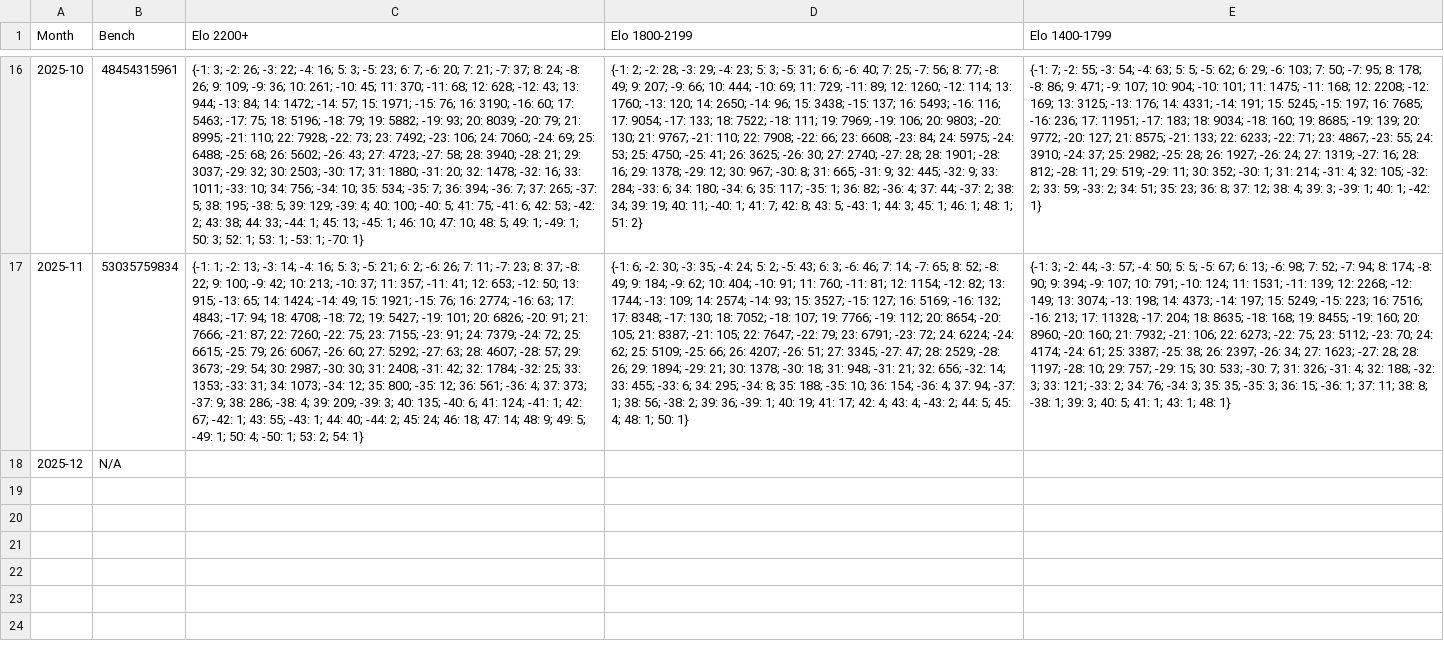
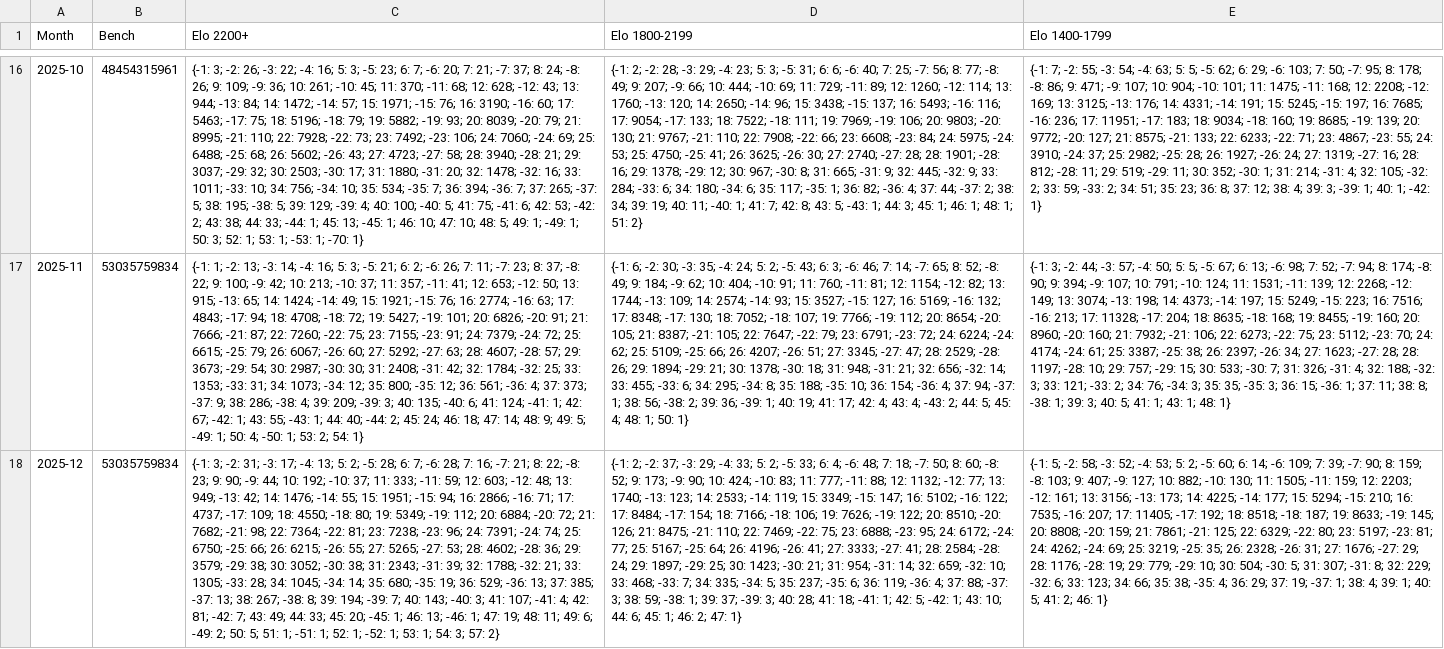
Before and after one commit to robertnurnberg/litrack, a CSV file: litrack_blitz_dump.csv, drawn as a sheet; only a part is shown, gaps mark what is left out; the diff names each change by its address in the sheet, - before the commit and + after, or states it on an @@ line.

```diff
--- a/litrack_blitz_dump.csv
+++ b/litrack_blitz_dump.csv
-B18 (Bench): N/A
+B18 (Bench): 53035759834
-C18 (Elo 2200+): (empty)
+C18 (Elo 2200+): {-1: 3; -2: 31; -3: 17; -4: 13; 5: 2; -5: 28; 6: 7; -6: 28; 7: 16; -7: 21; 8: 22; -8: 23; 9: 90; -9: 44; 10: 192; -10: 37; 11: 333; -11: 59; 12: 603; -12: 48; 13: 949; -13: 42; 14: 1476; -14: 55; 15: 1951; -15: 94; 16: 2866; -16: 71; 17: 4737; -17: 109; 18: 4550; -18: 80; 19: 5349; -19: 112; 20: 6884; -20: 72; 21: 7682; -21: 98; 22: 7364; -22: 81; 23: 7238; -23: 96; 24: 7391; -24: 74; 25: 6750; -25: 66; 26: 6215; -26: 55; 27: 5265; -27: 53; 28: 4602; -28: 36; 29: 3579; -29: 38; 30: 3052; -30: 38; 31: 2343; -31: 39; 32: 1788; -32: 21; 33: 1305; -33: 28; 34: 1045; -34: 14; 35: 680; -35: 19; 36: 529; -36: 13; 37: 385; -37: 13; 38: 267; -38: 8; 39: 194; -39: 7; 40: 143; -40: 3; 41: 107; -41: 4; 42: 81; -42: 7; 43: 49; 44: 33; 45: 20; -45: 1; 46: 13; -46: 1; 47: 19; 48: 11; 49: 6; -49: 2; 50: 5; 51: 1; -51: 1; 52: 1; -52: 1; 53: 1; 54: 3; 57: 2}
-D18 (Elo 1800-2199): (empty)
+D18 (Elo 1800-2199): {-1: 2; -2: 37; -3: 29; -4: 33; 5: 2; -5: 33; 6: 4; -6: 48; 7: 18; -7: 50; 8: 60; -8: 52; 9: 173; -9: 90; 10: 424; -10: 83; 11: 777; -11: 88; 12: 1132; -12: 77; 13: 1740; -13: 123; 14: 2533; -14: 119; 15: 3349; -15: 147; 16: 5102; -16: 122; 17: 8484; -17: 154; 18: 7166; -18: 106; 19: 7626; -19: 122; 20: 8510; -20: 126; 21: 8475; -21: 110; 22: 7469; -22: 75; 23: 6888; -23: 95; 24: 6172; -24: 77; 25: 5167; -25: 64; 26: 4196; -26: 41; 27: 3333; -27: 41; 28: 2584; -28: 24; 29: 1897; -29: 25; 30: 1423; -30: 21; 31: 954; -31: 14; 32: 659; -32: 10; 33: 468; -33: 7; 34: 335; -34: 5; 35: 237; -35: 6; 36: 119; -36: 4; 37: 88; -37: 3; 38: 59; -38: 1; 39: 37; -39: 3; 40: 28; 41: 18; -41: 1; 42: 5; -42: 1; 43: 10; 44: 6; 45: 1; 46: 2; 47: 1}
-E18 (Elo 1400-1799): (empty)
+E18 (Elo 1400-1799): {-1: 5; -2: 58; -3: 52; -4: 53; 5: 2; -5: 60; 6: 14; -6: 109; 7: 39; -7: 90; 8: 159; -8: 103; 9: 407; -9: 127; 10: 882; -10: 130; 11: 1505; -11: 159; 12: 2203; -12: 161; 13: 3156; -13: 173; 14: 4225; -14: 177; 15: 5294; -15: 210; 16: 7535; -16: 207; 17: 11405; -17: 192; 18: 8518; -18: 187; 19: 8633; -19: 145; 20: 8808; -20: 159; 21: 7861; -21: 125; 22: 6329; -22: 80; 23: 5197; -23: 81; 24: 4262; -24: 69; 25: 3219; -25: 35; 26: 2328; -26: 31; 27: 1676; -27: 29; 28: 1176; -28: 19; 29: 779; -29: 10; 30: 504; -30: 5; 31: 307; -31: 8; 32: 229; -32: 6; 33: 123; 34: 66; 35: 38; -35: 4; 36: 29; 37: 19; -37: 1; 38: 4; 39: 1; 40: 5; 41: 2; 46: 1}
```
Also changed, not shown: litrack_blitz_cdb.csv, litrack_classical_cdb.csv, 21 other files.
